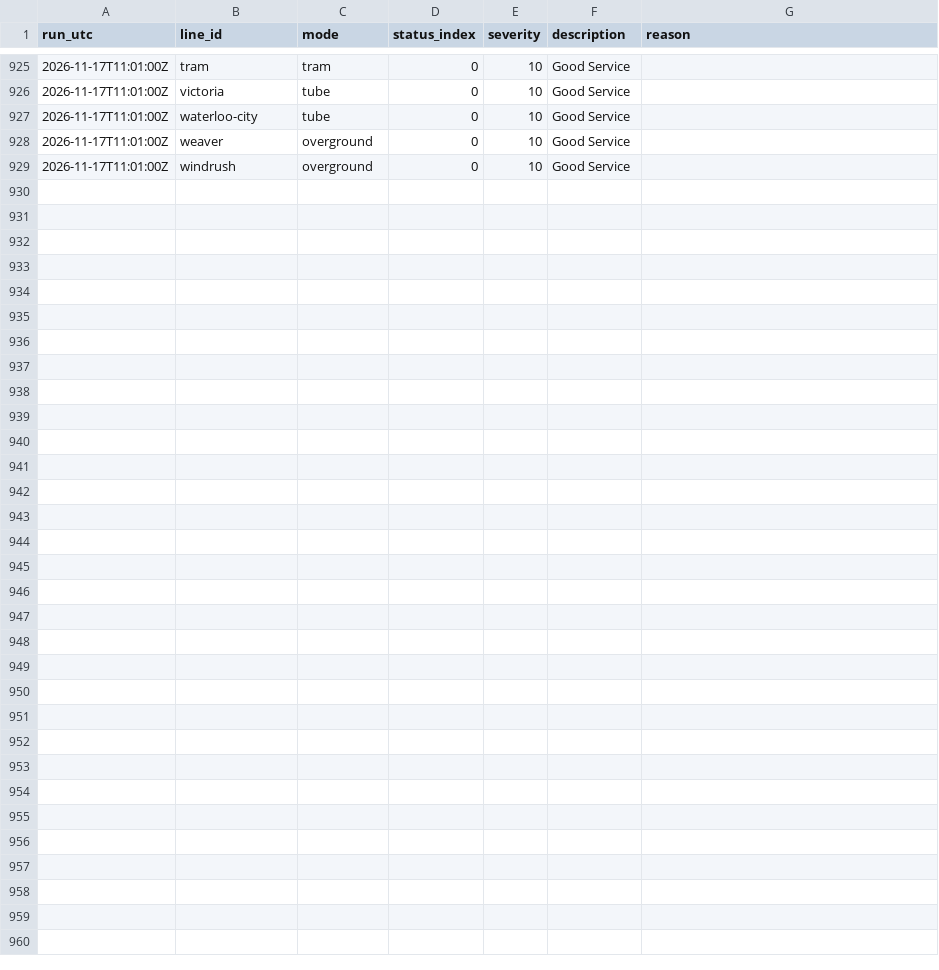
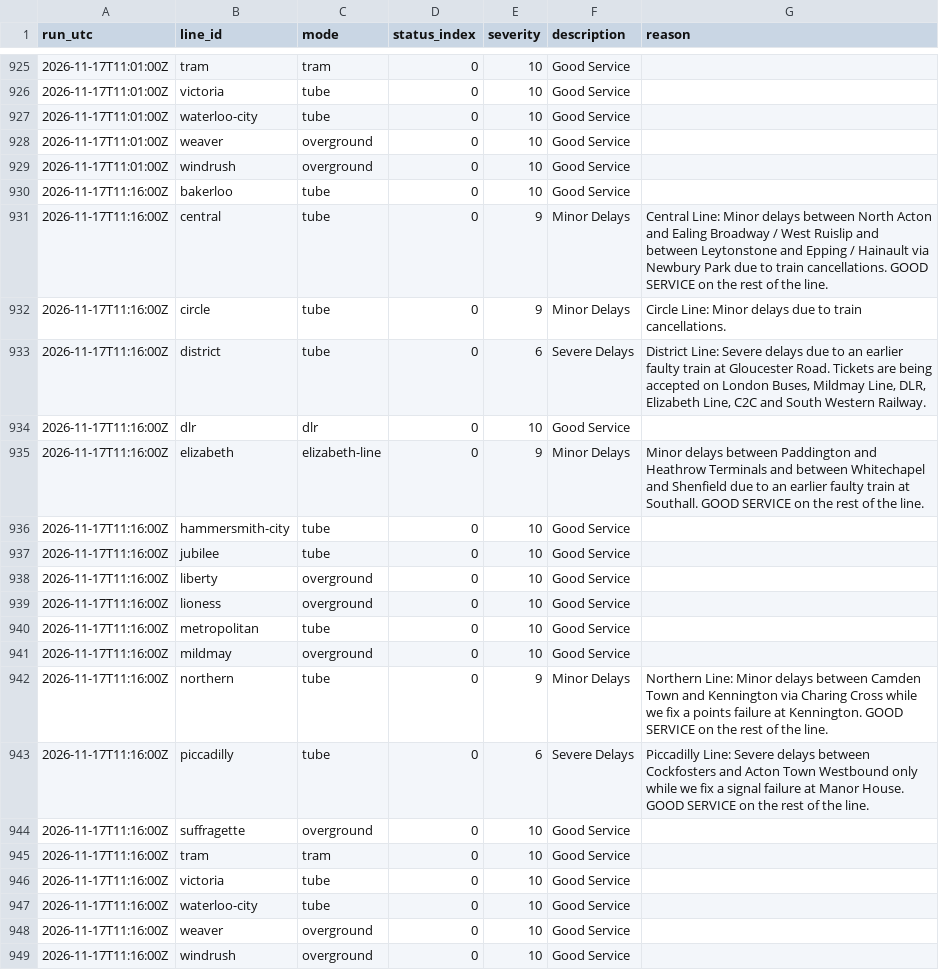
Before and after one commit to IbrahimJahwari/IbrahimJahwari.github.io, a CSV file: raw/2026-11-17/line_status.csv, drawn as a sheet; only a part is shown, gaps mark what is left out; the diff names each change by its address in the sheet, - before the commit and + after, or states it on an @@ line.

```diff
--- a/raw/2026-11-17/line_status.csv
+++ b/raw/2026-11-17/line_status.csv
+row 930: 2026-11-17T11:16:00Z | bakerloo | tube | 0 | 10 | Good Service
+row 931: 2026-11-17T11:16:00Z | central | tube | 0 | 9 | Minor Delays | Central Line: Minor delays between North Acton and Ealing Broadway / West Ruislip and between Leytonstone and Epping / Hainault via Newbury Park due to train cancellations. GOOD SERVICE on the rest of the line.
+row 932: 2026-11-17T11:16:00Z | circle | tube | 0 | 9 | Minor Delays | Circle Line: Minor delays due to train cancellations.
+row 933: 2026-11-17T11:16:00Z | district | tube | 0 | 6 | Severe Delays | District Line: Severe delays due to an earlier faulty train at Gloucester Road. Tickets are being accepted on London Buses, Mildmay Line, DLR, Elizabeth Line, C2C and South Western Railway.
+row 934: 2026-11-17T11:16:00Z | dlr | dlr | 0 | 10 | Good Service
+row 935: 2026-11-17T11:16:00Z | elizabeth | elizabeth-line | 0 | 9 | Minor Delays | Minor delays between Paddington and Heathrow Terminals and between Whitechapel and Shenfield due to an earlier faulty train at Southall. GOOD SERVICE on the rest of the line.
+row 936: 2026-11-17T11:16:00Z | hammersmith-city | tube | 0 | 10 | Good Service
+row 937: 2026-11-17T11:16:00Z | jubilee | tube | 0 | 10 | Good Service
+row 938: 2026-11-17T11:16:00Z | liberty | overground | 0 | 10 | Good Service
+row 939: 2026-11-17T11:16:00Z | lioness | overground | 0 | 10 | Good Service
+row 940: 2026-11-17T11:16:00Z | metropolitan | tube | 0 | 10 | Good Service
+row 941: 2026-11-17T11:16:00Z | mildmay | overground | 0 | 10 | Good Service
+row 942: 2026-11-17T11:16:00Z | northern | tube | 0 | 9 | Minor Delays | Northern Line: Minor delays between Camden Town and Kennington via Charing Cross while we fix a points failure at Kennington. GOOD SERVICE on the rest of the line.
+row 943: 2026-11-17T11:16:00Z | piccadilly | tube | 0 | 6 | Severe Delays | Piccadilly Line: Severe delays between Cockfosters and Acton Town Westbound only while we fix a signal failure at Manor House. GOOD SERVICE on the rest of the line.
+row 944: 2026-11-17T11:16:00Z | suffragette | overground | 0 | 10 | Good Service
+row 945: 2026-11-17T11:16:00Z | tram | tram | 0 | 10 | Good Service
+row 946: 2026-11-17T11:16:00Z | victoria | tube | 0 | 10 | Good Service
+row 947: 2026-11-17T11:16:00Z | waterloo-city | tube | 0 | 10 | Good Service
+row 948: 2026-11-17T11:16:00Z | weaver | overground | 0 | 10 | Good Service
+row 949: 2026-11-17T11:16:00Z | windrush | overground | 0 | 10 | Good Service
```
Also changed, not shown: raw/2026-11-17/collection_log.csv, raw/2026-11-17/lifts.csv, 6 other files.
